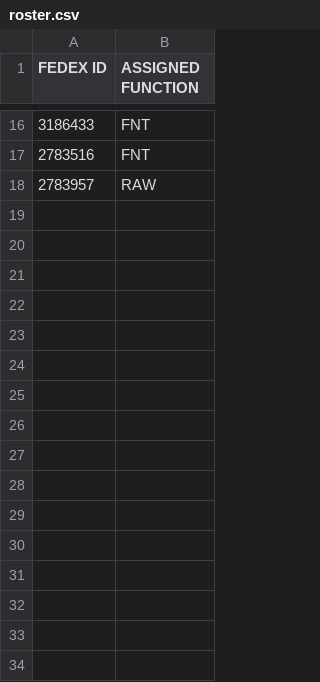
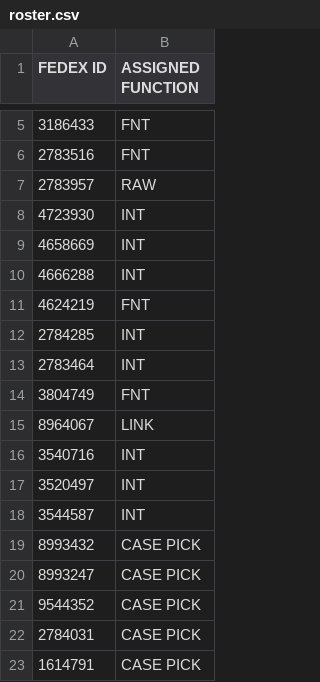
Before and after one commit to FSCFERRERO/ferrero-roster, a CSV file: roster.csv, drawn as a sheet; only a part is shown, gaps mark what is left out; the diff covers the shown part only.

Commit message:
Update roster.csv

```diff
--- a/roster.csv
+++ b/roster.csv
@@ -18 +7,17 @@ FEDEX ID,ASSIGNED FUNCTION
 2783957	,RAW
+4723930	,INT
+4658669	,INT
+4666288	,INT
+4624219	,FNT
+2784285	,INT
+2783464	,INT
+3804749	,FNT
+8964067	,LINK
+3540716	,INT
+3520497	,INT
+3544587	,INT
+8993432	,CASE PICK
+8993247	,CASE PICK
+9544352	,CASE PICK
+2784031	,CASE PICK
+1614791	,CASE PICK
```
Also changed, not shown: 11 removed rows and 1 edited cell elsewhere in this file.
